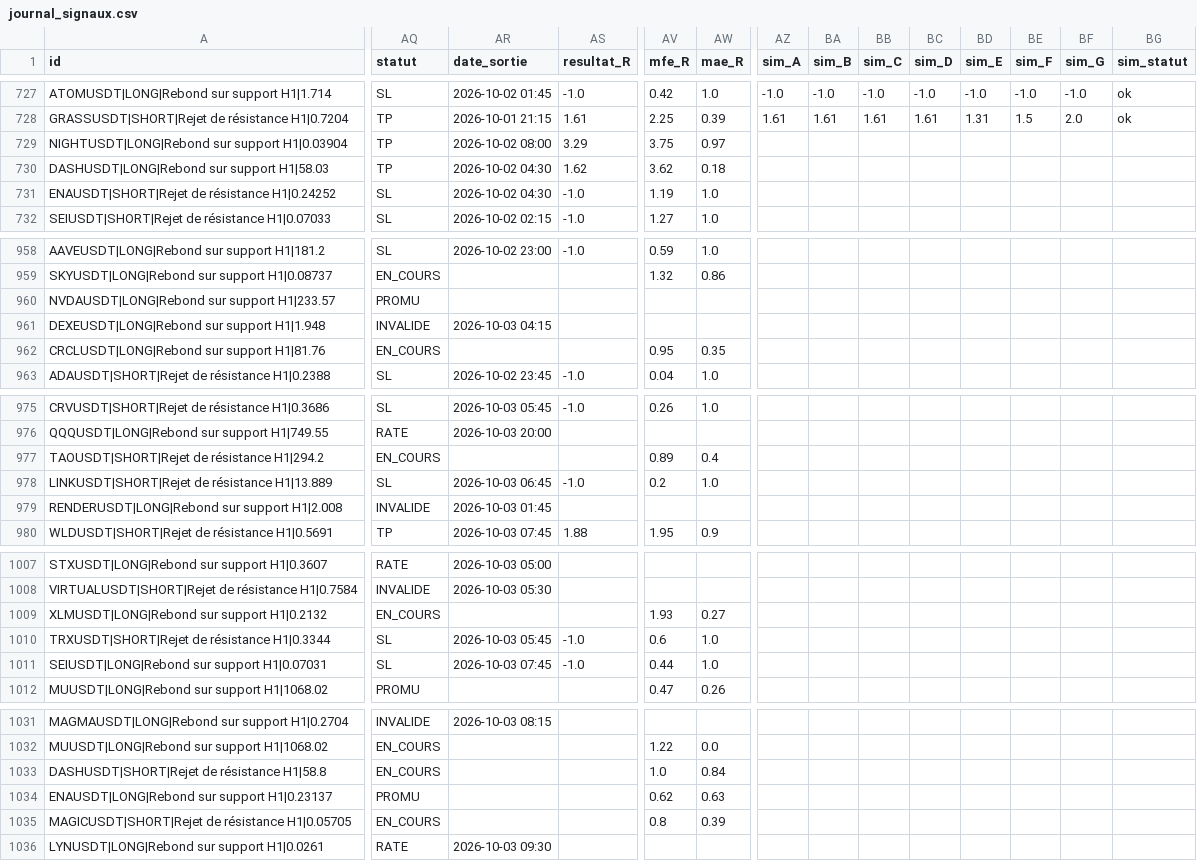
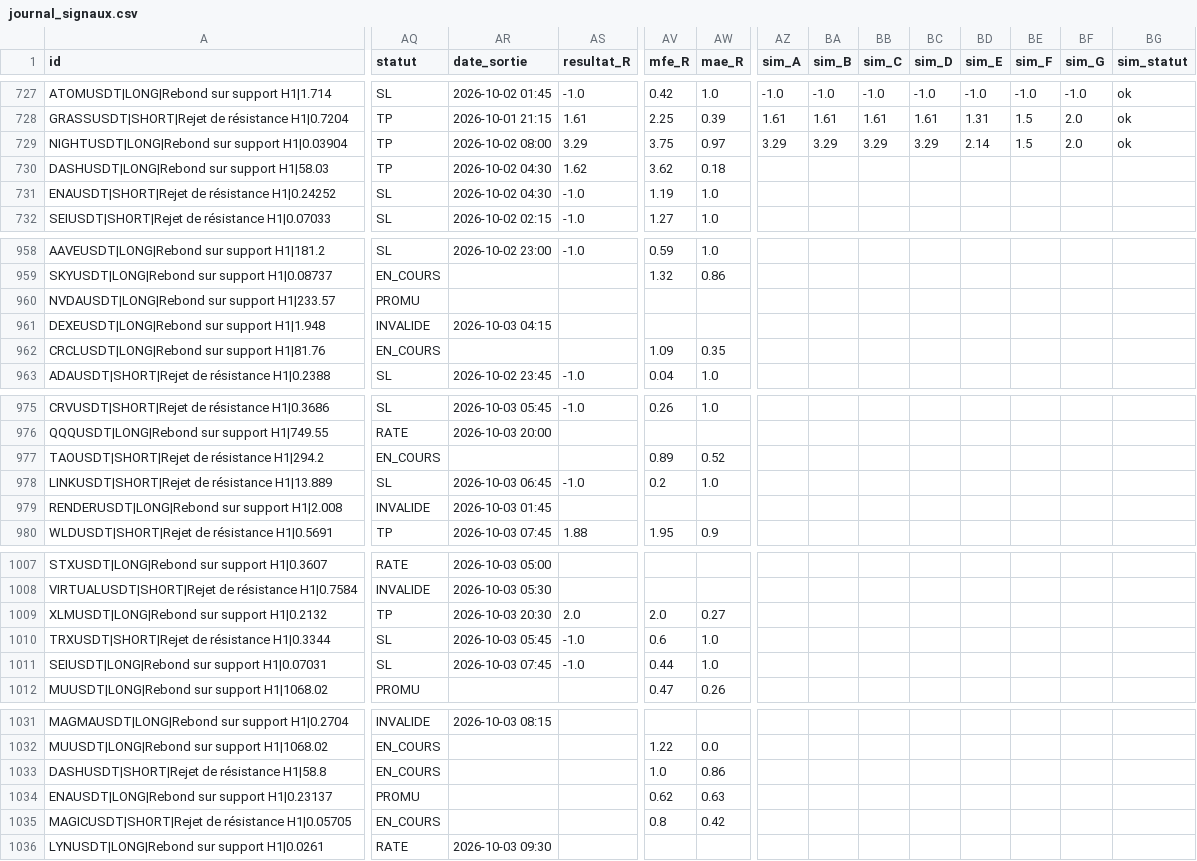
Before and after one commit to fraispropr-ship-it/crypto-pepite, a CSV file: journal_signaux.csv, drawn as a sheet; only a part is shown, gaps mark what is left out; the diff covers the shown part only; the diff names each change by its address in the sheet, - before the commit and + after, or states it on an @@ line.

```diff
--- a/journal_signaux.csv
+++ b/journal_signaux.csv
-AZ729 (sim_A): (empty)
+AZ729 (sim_A): 3.29
-BA729 (sim_B): (empty)
+BA729 (sim_B): 3.29
-BB729 (sim_C): (empty)
+BB729 (sim_C): 3.29
-BC729 (sim_D): (empty)
+BC729 (sim_D): 3.29
-BD729 (sim_E): (empty)
+BD729 (sim_E): 2.14
-BE729 (sim_F): (empty)
+BE729 (sim_F): 1.5
-BF729 (sim_G): (empty)
+BF729 (sim_G): 2.0
-BG729 (sim_statut): (empty)
+BG729 (sim_statut): ok
-AV962 (mfe_R): 0.95
+AV962 (mfe_R): 1.09
-AW977 (mae_R): 0.4
+AW977 (mae_R): 0.52
-AQ1009 (statut): EN_COURS
+AQ1009 (statut): TP
-AR1009 (date_sortie): (empty)
+AR1009 (date_sortie): 2026-10-03 20:30
-AS1009 (resultat_R): (empty)
+AS1009 (resultat_R): 2.0
-AV1009 (mfe_R): 1.93
+AV1009 (mfe_R): 2.0
-AW1033 (mae_R): 0.84
+AW1033 (mae_R): 0.86
-AW1035 (mae_R): 0.39
+AW1035 (mae_R): 0.42
```
Also changed, not shown: 3 added rows and 38 edited cells elsewhere in this file, 1 other file.
